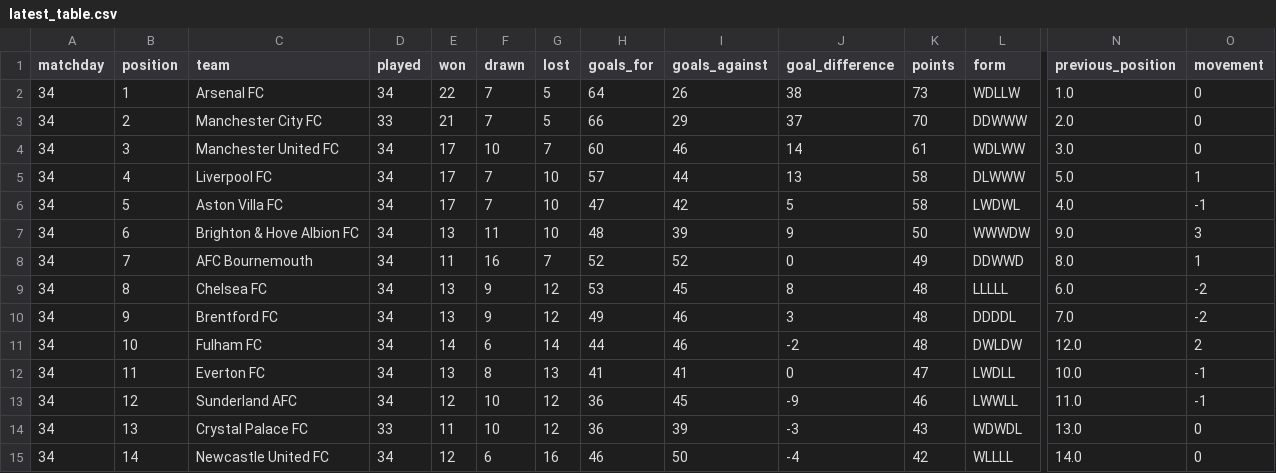
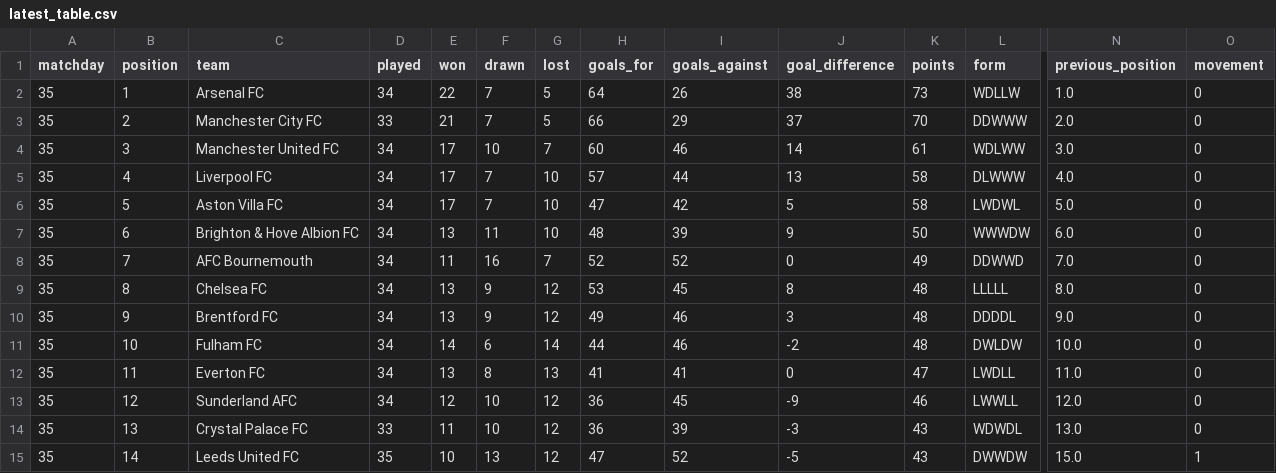
Before and after one commit to MPGPT1/premier_league_position_history, a CSV file: outputs/latest_table.csv, drawn as a sheet; only a part is shown, gaps mark what is left out; the diff covers the shown part only; the diff names each change by its address in the sheet, - before the commit and + after, or states it on an @@ line.

```diff
--- a/outputs/latest_table.csv
+++ b/outputs/latest_table.csv
-A2:A15 (matchday): 34
+A2:A15 (matchday): 35
-N5 (previous_position): 5.0
+N5 (previous_position): 4.0
-O5 (movement): 1
+O5 (movement): 0
-N6 (previous_position): 4.0
+N6 (previous_position): 5.0
-O6 (movement): -1
+O6 (movement): 0
-N7 (previous_position): 9.0
+N7 (previous_position): 6.0
-O7 (movement): 3
+O7 (movement): 0
-N8 (previous_position): 8.0
+N8 (previous_position): 7.0
-O8 (movement): 1
+O8 (movement): 0
-N9 (previous_position): 6.0
+N9 (previous_position): 8.0
-O9:O10 (movement): -2
+O9:O10 (movement): 0
-N10 (previous_position): 7.0
+N10 (previous_position): 9.0
-N11 (previous_position): 12.0
+N11 (previous_position): 10.0
-O11 (movement): 2
+O11 (movement): 0
-N12 (previous_position): 10.0
+N12 (previous_position): 11.0
-O12:O13 (movement): -1
+O12:O13 (movement): 0
-N13 (previous_position): 11.0
+N13 (previous_position): 12.0
-C15 (team): Newcastle United FC
+C15 (team): Leeds United FC
-D15 (played): 34
+D15 (played): 35
-E15 (won): 12
+E15 (won): 10
-F15 (drawn): 6
+F15 (drawn): 13
-G15 (lost): 16
+G15 (lost): 12
-H15 (goals_for): 46
+H15 (goals_for): 47
-I15 (goals_against): 50
+I15 (goals_against): 52
-J15 (goal_difference): -4
+J15 (goal_difference): -5
-K15 (points): 42
+K15 (points): 43
-L15 (form): WLLLL
+L15 (form): DWWDW
-N15 (previous_position): 14.0
+N15 (previous_position): 15.0
-O15 (movement): 0
+O15 (movement): 1
```
Also changed, not shown: 23 edited cells elsewhere in this file, outputs/finished_matches.csv, outputs/position_history.csv, 3 other files.
